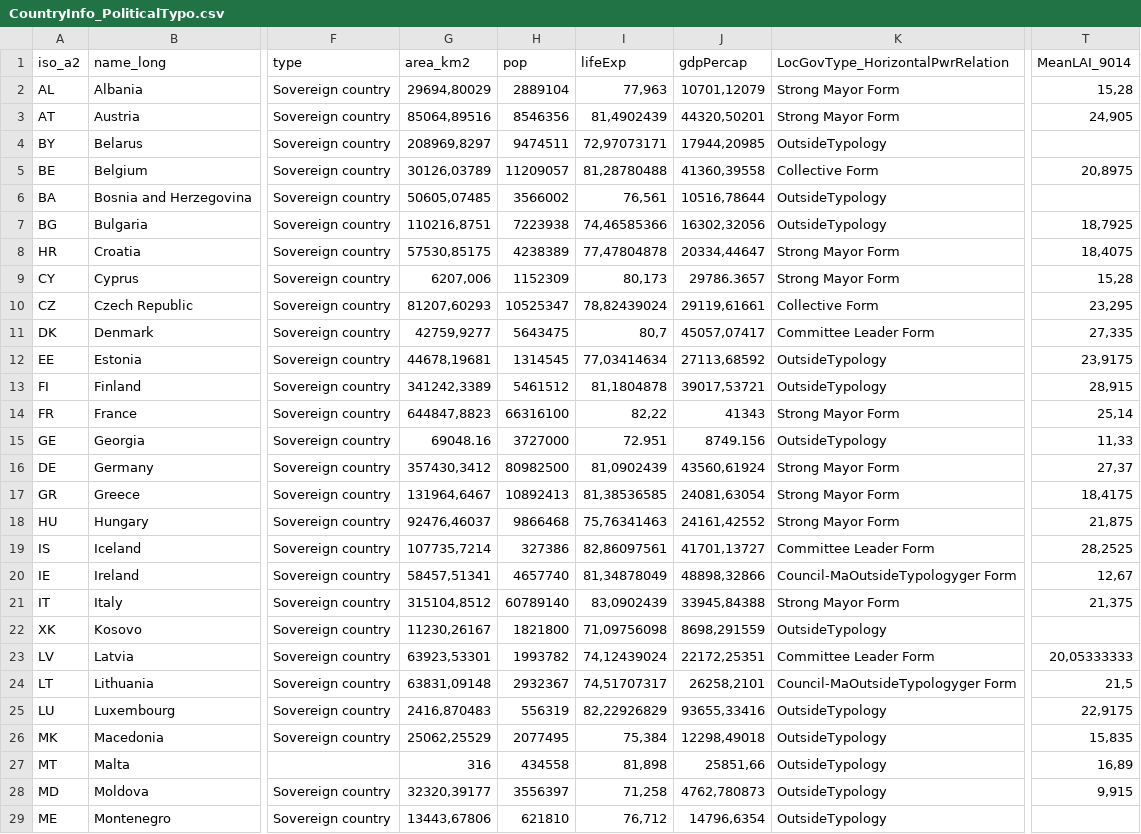
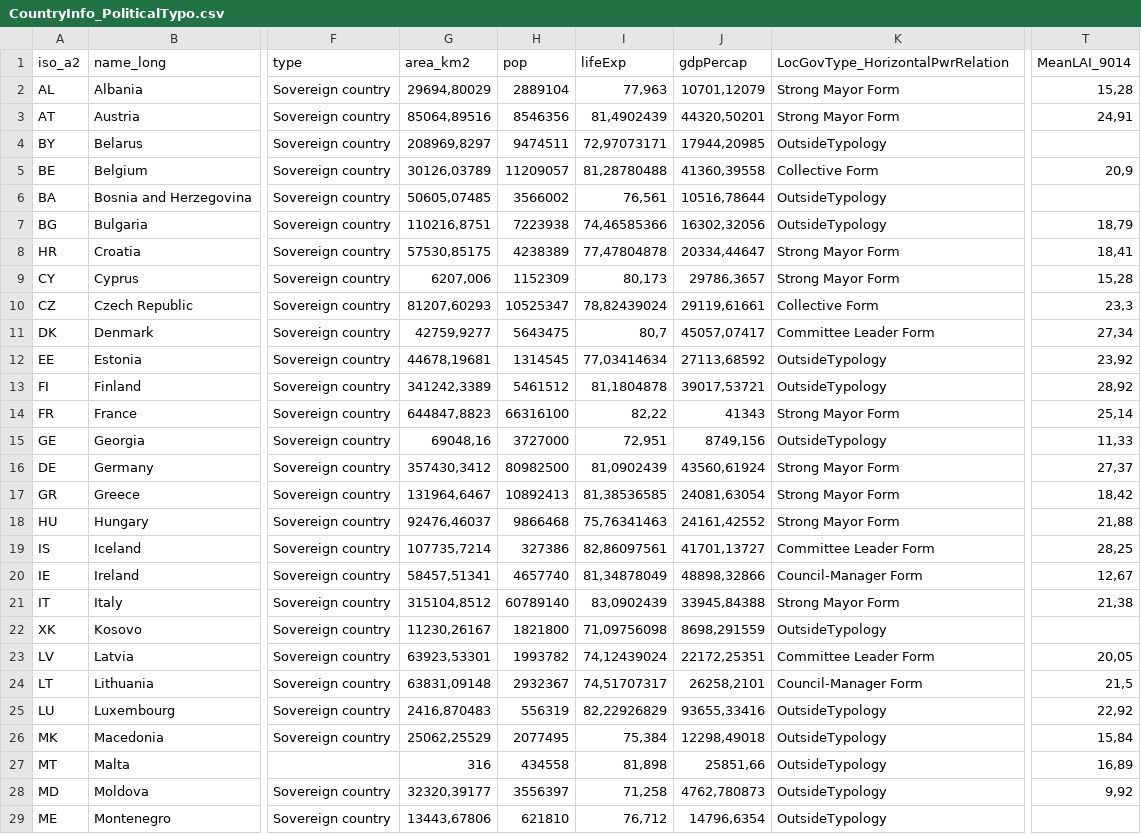
Before and after one commit to pgourdongeo/Chap3_LocationalAnalysis, a CSV file: CountryInfo_PoliticalTypo.csv, drawn as a sheet; only a part is shown, gaps mark what is left out; the diff covers the shown part only; the diff names each change by its address in the sheet, - before the commit and + after, or states it on an @@ line.

```diff
--- a/CountryInfo_PoliticalTypo.csv
+++ b/CountryInfo_PoliticalTypo.csv
-T3 (MeanLAI_9014): 24,905
+T3 (MeanLAI_9014): 24,91
-T5 (MeanLAI_9014): 20,8975
+T5 (MeanLAI_9014): 20,9
-T7 (MeanLAI_9014): 18,7925
+T7 (MeanLAI_9014): 18,79
-T8 (MeanLAI_9014): 18,4075
+T8 (MeanLAI_9014): 18,41
-J9 (gdpPercap): 29786.3657
+J9 (gdpPercap): 29786,3657
-T10 (MeanLAI_9014): 23,295
+T10 (MeanLAI_9014): 23,3
-T11 (MeanLAI_9014): 27,335
+T11 (MeanLAI_9014): 27,34
-T12 (MeanLAI_9014): 23,9175
+T12 (MeanLAI_9014): 23,92
-T13 (MeanLAI_9014): 28,915
+T13 (MeanLAI_9014): 28,92
-G15 (area_km2): 69048.16
+G15 (area_km2): 69048,16
-I15 (lifeExp): 72.951
+I15 (lifeExp): 72,951
-J15 (gdpPercap): 8749.156
+J15 (gdpPercap): 8749,156
-T17 (MeanLAI_9014): 18,4175
+T17 (MeanLAI_9014): 18,42
-T18 (MeanLAI_9014): 21,875
+T18 (MeanLAI_9014): 21,88
-T19 (MeanLAI_9014): 28,2525
+T19 (MeanLAI_9014): 28,25
-K20 (LocGovType_HorizontalPwrRelation): Council-MaOutsideTypologyger Form
+K20 (LocGovType_HorizontalPwrRelation): Council-Manager Form
-T21 (MeanLAI_9014): 21,375
+T21 (MeanLAI_9014): 21,38
-T23 (MeanLAI_9014): 20,05333333
+T23 (MeanLAI_9014): 20,05
-K24 (LocGovType_HorizontalPwrRelation): Council-MaOutsideTypologyger Form
+K24 (LocGovType_HorizontalPwrRelation): Council-Manager Form
-T25 (MeanLAI_9014): 22,9175
+T25 (MeanLAI_9014): 22,92
-T26 (MeanLAI_9014): 15,835
+T26 (MeanLAI_9014): 15,84
-T28 (MeanLAI_9014): 9,915
+T28 (MeanLAI_9014): 9,92
```
Also changed, not shown: 9 edited cells elsewhere in this file, 19 other files.
